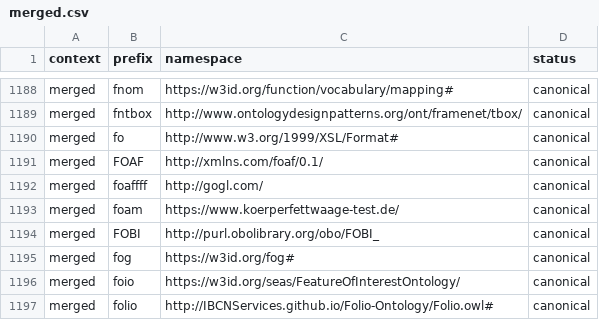
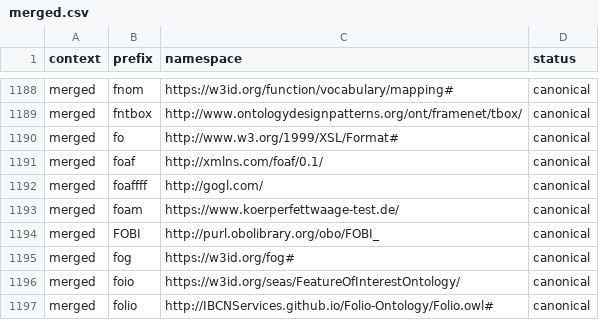
Before and after one commit to linkml/prefixmaps, a CSV file: src/prefixmaps/data/merged.csv, drawn as a sheet; only a part is shown, gaps mark what is left out.

```diff
--- a/src/prefixmaps/data/merged.csv
+++ b/src/prefixmaps/data/merged.csv
@@ -1190,3 +1190,3 @@ merged,fntbox,http://www.ontologydesignpatterns.org/ont/framenet/tbox/,canonical
 merged,fo,http://www.w3.org/1999/XSL/Format#,canonical
-merged,FOAF,http://xmlns.com/foaf/0.1/,canonical
+merged,foaf,http://xmlns.com/foaf/0.1/,canonical
 merged,foaffff,http://gogl.com/,canonical
```
Also changed, not shown: src/prefixmaps/data/linked_data.csv, src/prefixmaps/data/merged.oak.csv, 1 other file.
